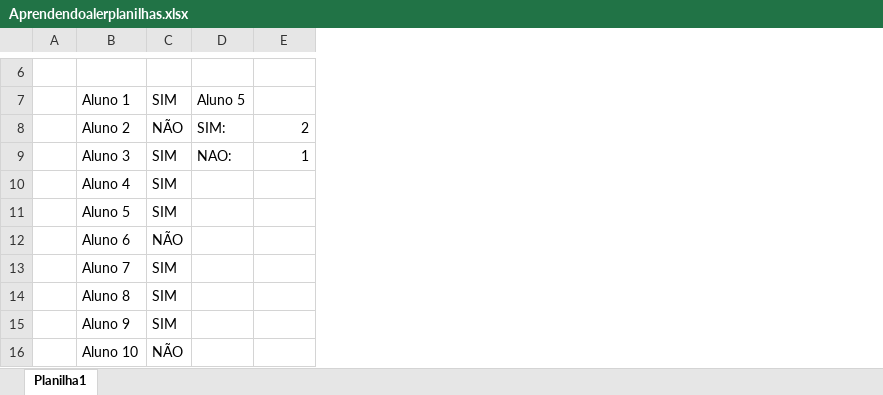
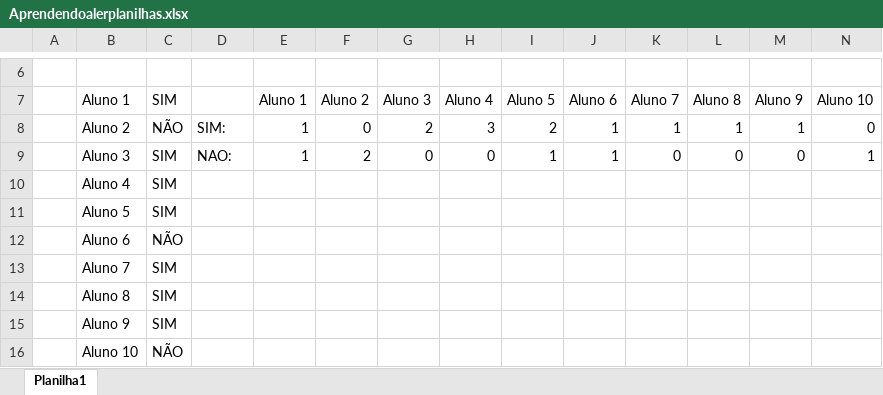
Before and after one commit to Jonaminio/Quest-Python, an Excel workbook: Planilhas/Aprendendoalerplanilhas.xlsx, sheet Planilha1, drawn as a sheet; only a part is shown, gaps mark what is left out; values as stored, in another font and other column widths than the file's, no borders; addresses are those after the commit; the diff names each change by its address in the sheet, - before the commit and + after, or states it on an @@ line.

```diff
--- a/Planilhas/Aprendendoalerplanilhas.xlsx (sheet Planilha1)
+++ b/Planilhas/Aprendendoalerplanilhas.xlsx (sheet Planilha1)
+column E (Aluno 1), rows 8-9: 1 | 1
+column F (Aluno 2), rows 8-9: 0 | 2
+column G (Aluno 3), rows 8-9: 2 | 0
+column H (Aluno 4), rows 8-9: 3 | 0
+column J (Aluno 6), rows 8-9: 1 | 1
+column K (Aluno 7), rows 8-9: 1 | 0
+column L (Aluno 8), rows 8-9: 1 | 0
+column M (Aluno 9), rows 8-9: 1 | 0
+column N (Aluno 10), rows 8-9: 0 | 1
-D7: Aluno 5
+D7: (empty)
-I7: (empty)
+I7: Aluno 5
```
Also changed, not shown: 8 other files.
